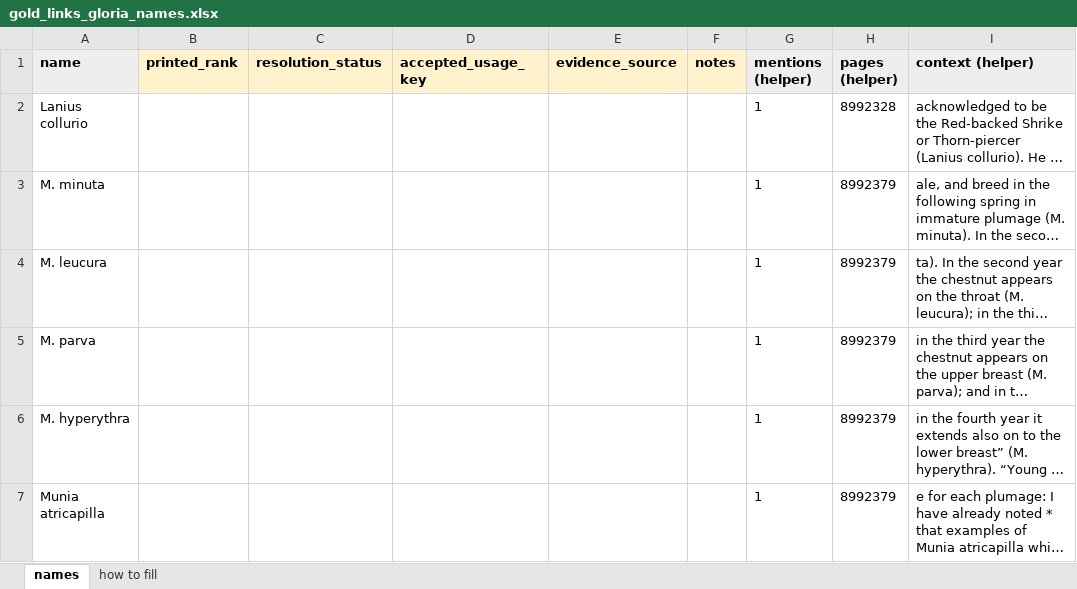
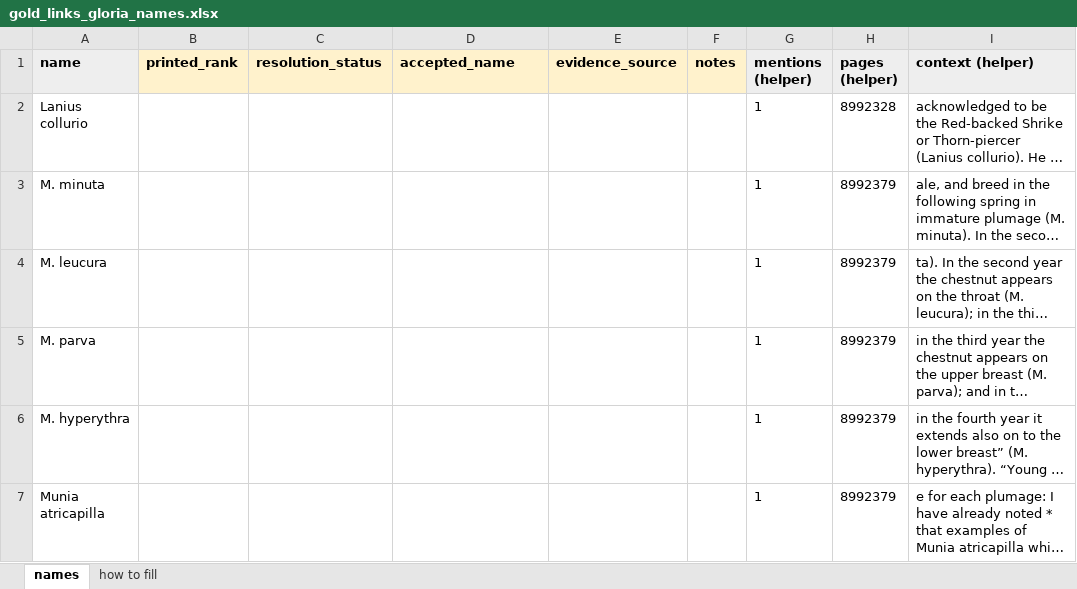
Before and after one commit to dekunsun/BioEvidenceBench, an Excel workbook: gold/gold_links_gloria_names.xlsx, sheet names, drawn as a sheet; only a part is shown; long unchanged cells end in …; values as stored, in another font and other column widths than the file's, no borders; the diff names each change by its address in the sheet, - before the commit and + after, or states it on an @@ line.

```diff
--- a/gold/gold_links_gloria_names.xlsx (sheet names)
+++ b/gold/gold_links_gloria_names.xlsx (sheet names)
-D1: accepted_usage_key
+D1: accepted_name
```
Also changed, not shown: sheet how to fill, 5 other files.
